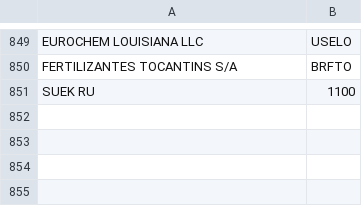
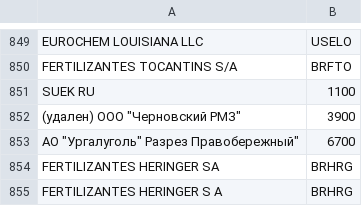
Before and after one commit to Lirollel/Work_AIM_Jupyter-Python-Pandas, a CSV file: OCP/Методология/Mapping.csv, drawn as a sheet; only a part is shown, gaps mark what is left out; the diff names each change by its address in the sheet, - before the commit and + after, or states it on an @@ line.

```diff
--- a/OCP/Методология/Mapping.csv
+++ b/OCP/Методология/Mapping.csv
+row 852: (удален) ООО "Черновский РМЗ" | 3900
+row 853: АО "Ургалуголь" Разрез Правобережный" | 6700
+row 854: FERTILIZANTES HERINGER SA | BRHRG
+row 855: FERTILIZANTES HERINGER S A | BRHRG
```
Also changed, not shown: 7 other files.
